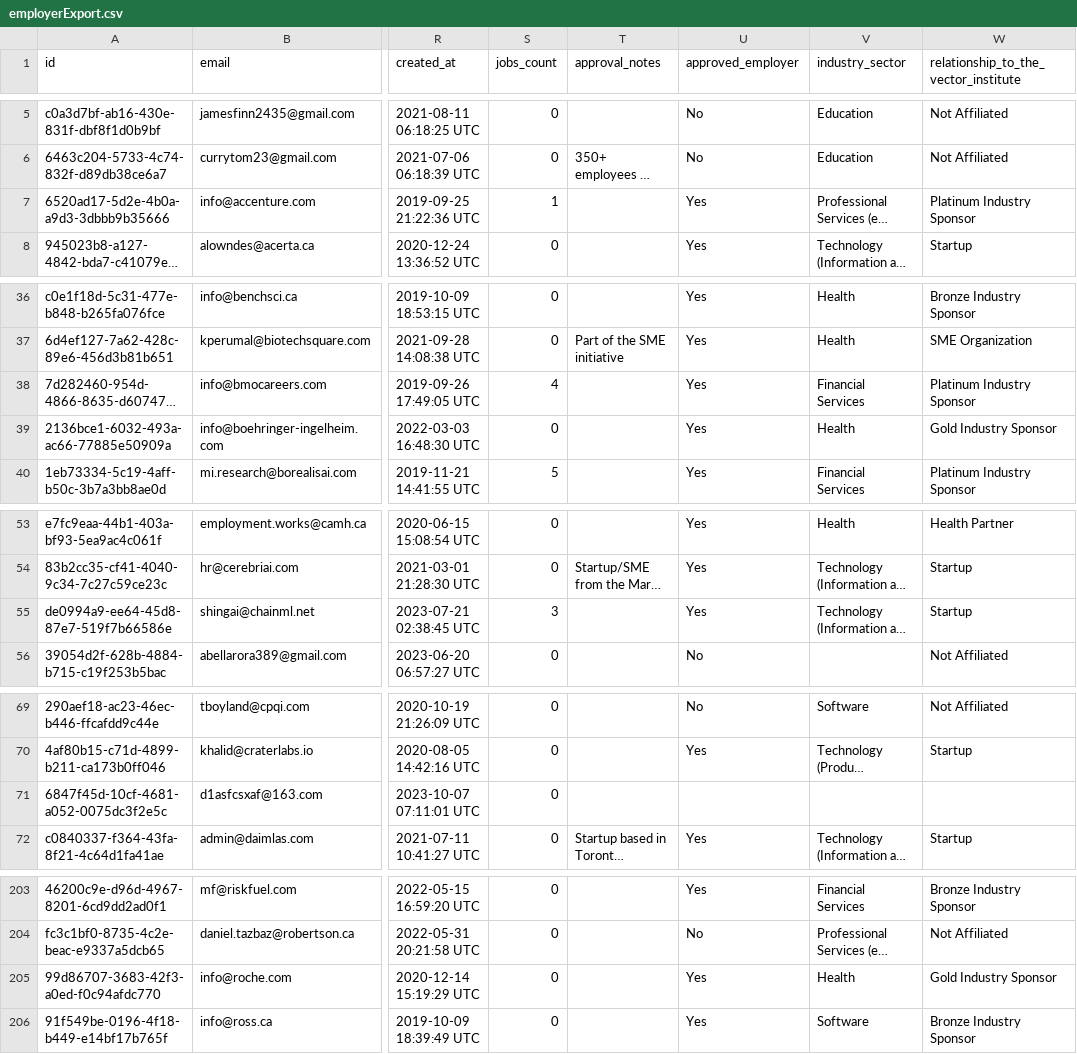
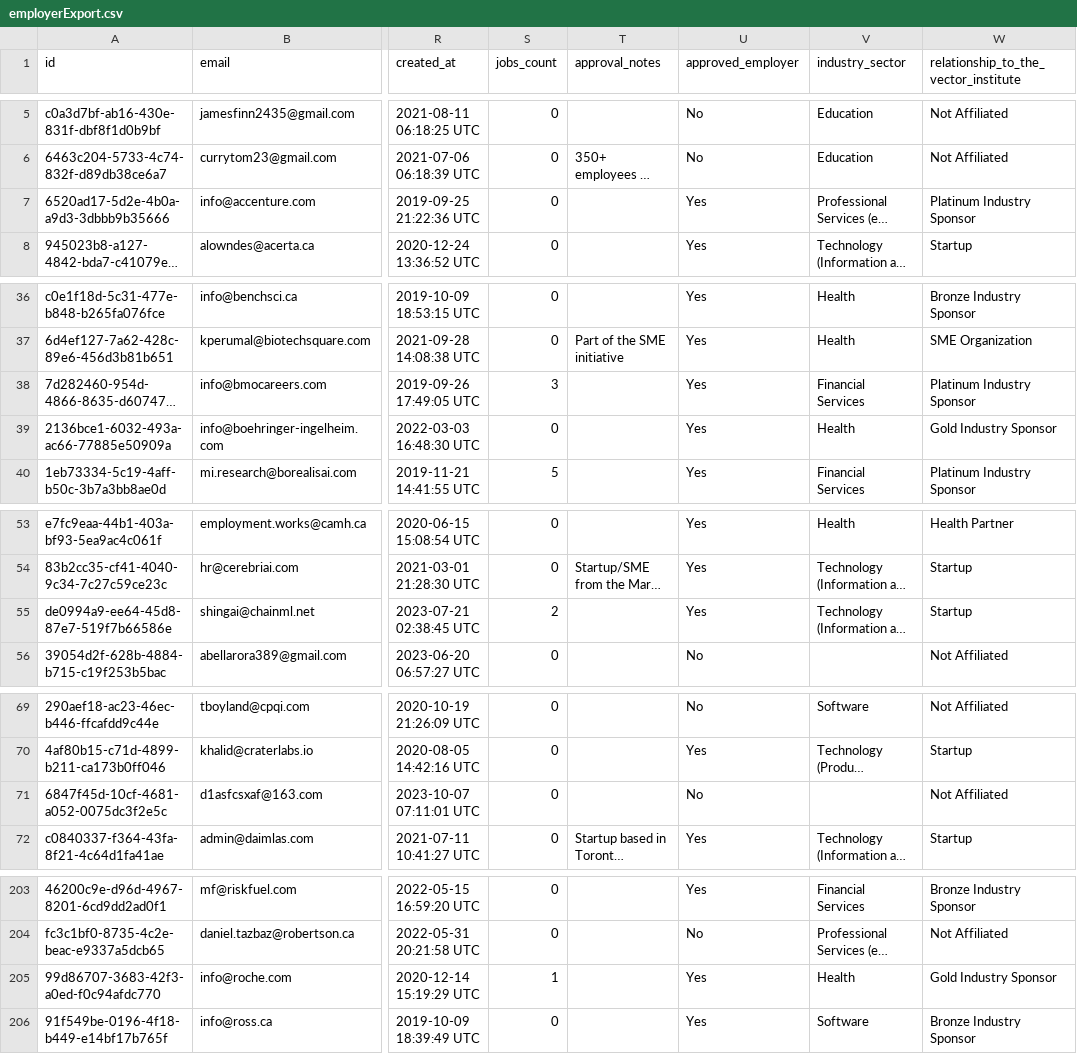
Before and after one commit to VectorInstitute/Vector-Jobboard, a CSV file: employerExport.csv, drawn as a sheet; only a part is shown, gaps mark what is left out; long unchanged cells end in …; the diff covers the shown part only; the diff names each change by its address in the sheet, - before the commit and + after, or states it on an @@ line.

Commit message:
Update job export

```diff
--- a/employerExport.csv
+++ b/employerExport.csv
-S7 (jobs_count): 1
+S7 (jobs_count): 0
-S38 (jobs_count): 4
+S38 (jobs_count): 3
-S55 (jobs_count): 3
+S55 (jobs_count): 2
-U71 (approved_employer): (empty)
+U71 (approved_employer): No
-W71: (empty)
+W71: Not Affiliated
-S205 (jobs_count): 0
+S205 (jobs_count): 1
```
Also changed, not shown: 2 edited cells elsewhere in this file, 2 other files.
